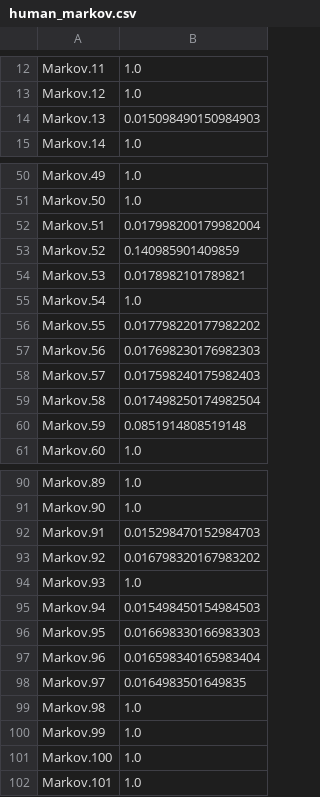
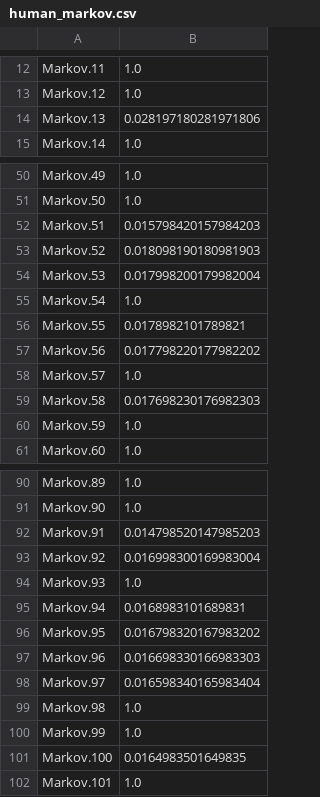
Before and after one commit to neurodata/sex_classification, a CSV file: human_markov.csv, drawn as a sheet; only a part is shown, gaps mark what is left out; the diff covers the shown part only.

```diff
--- a/human_markov.csv
+++ b/human_markov.csv
@@ -13,3 +13,3 @@ Markov.11,1.0
 Markov.12,1.0
-Markov.13,0.015098490150984903
+Markov.13,0.028197180281971806
 Markov.14,1.0
@@ -51,11 +51,11 @@ Markov.49,1.0
 Markov.50,1.0
-Markov.51,0.017998200179982004
-Markov.52,0.140985901409859
-Markov.53,0.0178982101789821
+Markov.51,0.015798420157984203
+Markov.52,0.018098190180981903
+Markov.53,0.017998200179982004
 Markov.54,1.0
-Markov.55,0.017798220177982202
-Markov.56,0.017698230176982303
-Markov.57,0.017598240175982403
-Markov.58,0.017498250174982504
-Markov.59,0.0851914808519148
+Markov.55,0.0178982101789821
+Markov.56,0.017798220177982202
+Markov.57,1.0
+Markov.58,0.017698230176982303
+Markov.59,1.0
 Markov.60,1.0
@@ -91,12 +91,12 @@ Markov.89,1.0
 Markov.90,1.0
-Markov.91,0.015298470152984703
-Markov.92,0.016798320167983202
+Markov.91,0.014798520147985203
+Markov.92,0.016998300169983004
 Markov.93,1.0
-Markov.94,0.015498450154984503
-Markov.95,0.016698330166983303
-Markov.96,0.016598340165983404
-Markov.97,0.0164983501649835
+Markov.94,0.0168983101689831
+Markov.95,0.016798320167983202
+Markov.96,0.016698330166983303
+Markov.97,0.016598340165983404
 Markov.98,1.0
 Markov.99,1.0
-Markov.100,1.0
+Markov.100,0.0164983501649835
 Markov.101,1.0
```
Also changed, not shown: 30 edited cells elsewhere in this file, human_schaefer.csv, monkey_markov.csv, 2 other files.
